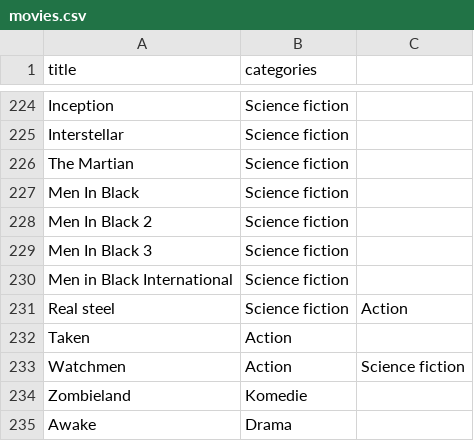
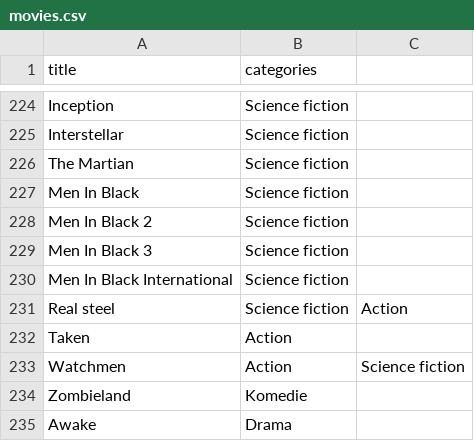
Before and after one commit to Toby-byte/movie_db, a CSV file: csv/movies.csv, drawn as a sheet; only a part is shown, gaps mark what is left out.

Commit message:
movie fix 'men in black' v1

```diff
--- a/csv/movies.csv
+++ b/csv/movies.csv
@@ -229,3 +229,3 @@ Men In Black 2,Science fiction
 Men In Black 3,Science fiction
-Men in Black International,Science fiction
+Men In Black International,Science fiction
 Real steel,Science fiction,Action
```
Also changed, not shown: 5 other files.
